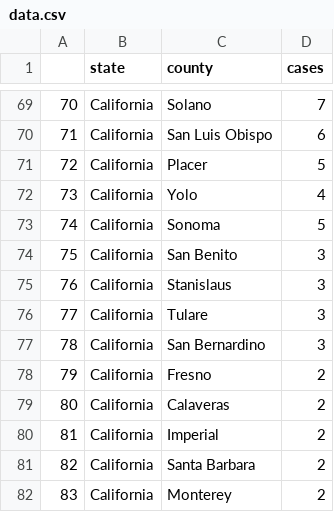
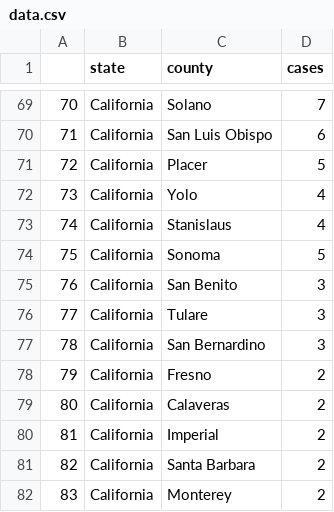
Before and after one commit to randel/COVID-19-US-county-map, a CSV file: data.csv, drawn as a sheet; only a part is shown, gaps mark what is left out.

```diff
--- a/data.csv
+++ b/data.csv
@@ -72,5 +72,5 @@
 "73","California","Yolo",4
-"74","California","Sonoma",5
-"75","California","San Benito",3
-"76","California","Stanislaus",3
+"74","California","Stanislaus",4
+"75","California","Sonoma",5
+"76","California","San Benito",3
 "77","California","Tulare",3
```
Also changed, not shown: 1 other file.
